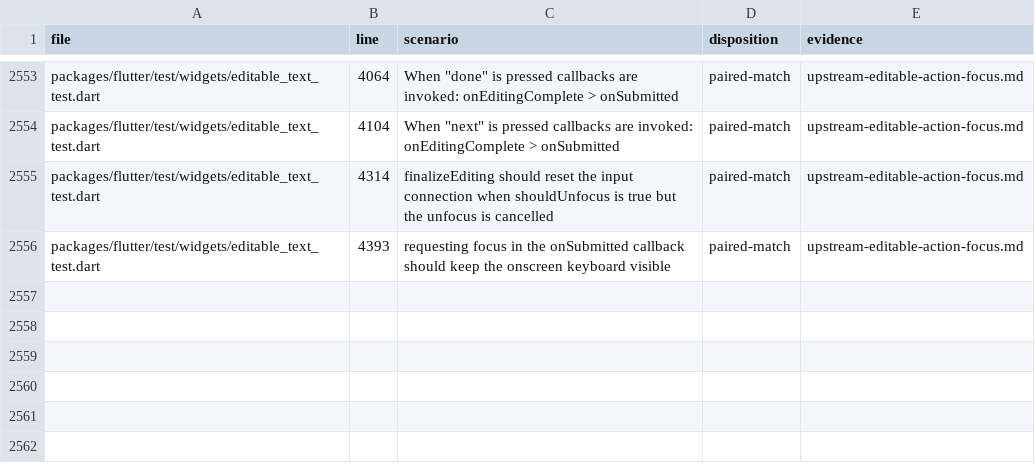
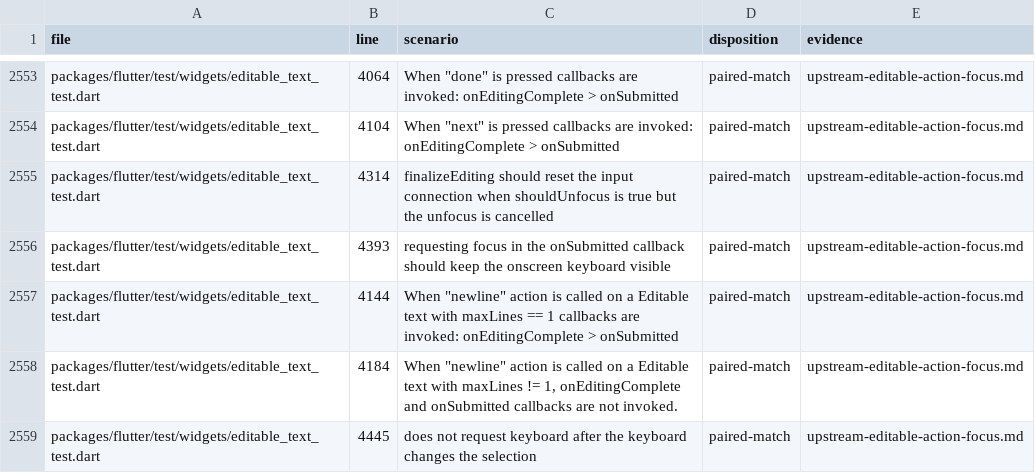
Before and after one commit to FabortLabs/incular, a TSV file: audits/flutter-3.50.0-parity/upstream-dispositions.tsv, drawn as a sheet; only a part is shown, gaps mark what is left out; the diff names each change by its address in the sheet, - before the commit and + after, or states it on an @@ line.

Commit message:
Verify editable newline and selection-only keyboard behavior

```diff
--- a/audits/flutter-3.50.0-parity/upstream-dispositions.tsv
+++ b/audits/flutter-3.50.0-parity/upstream-dispositions.tsv
+row 2557: packages/flutter/test/widgets/editable_text_test.dart | 4144 | When "newline" action is called on a Editable text with maxLines == 1 callbacks are invoked: onEditingComplete > onSubmitted | paired-match | upstream-editable-action-focus.md
+row 2558: packages/flutter/test/widgets/editable_text_test.dart | 4184 | When "newline" action is called on a Editable text with maxLines != 1, onEditingComplete and onSubmitted callbacks are not invoked. | paired-match | upstream-editable-action-focus.md
+row 2559: packages/flutter/test/widgets/editable_text_test.dart | 4445 | does not request keyboard after the keyboard changes the selection | paired-match | upstream-editable-action-focus.md
```
Also changed, not shown: 2 other files.
